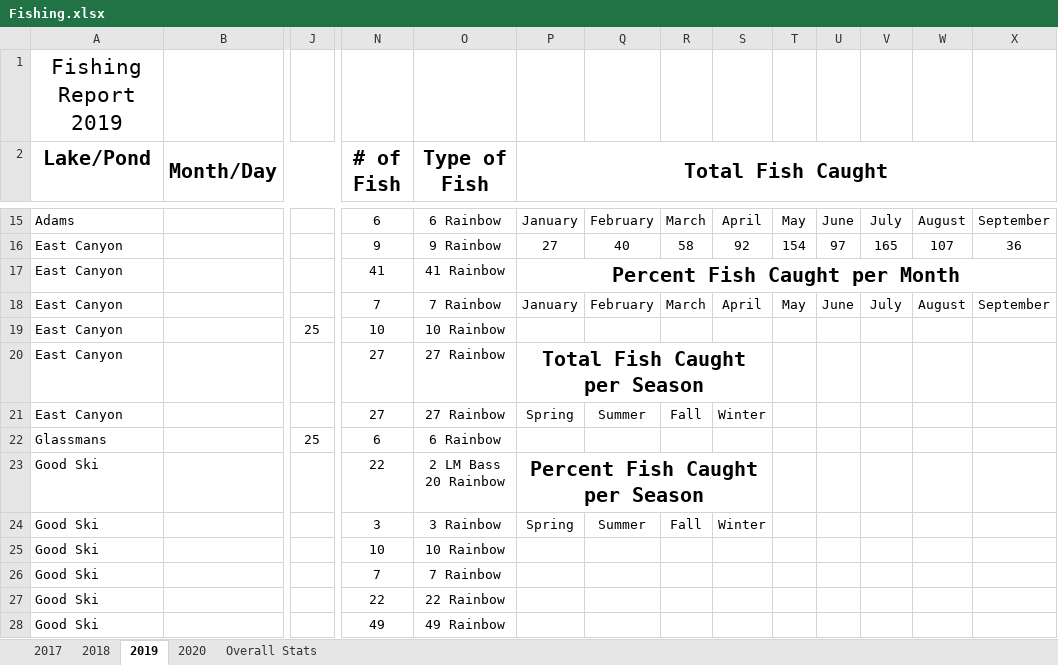
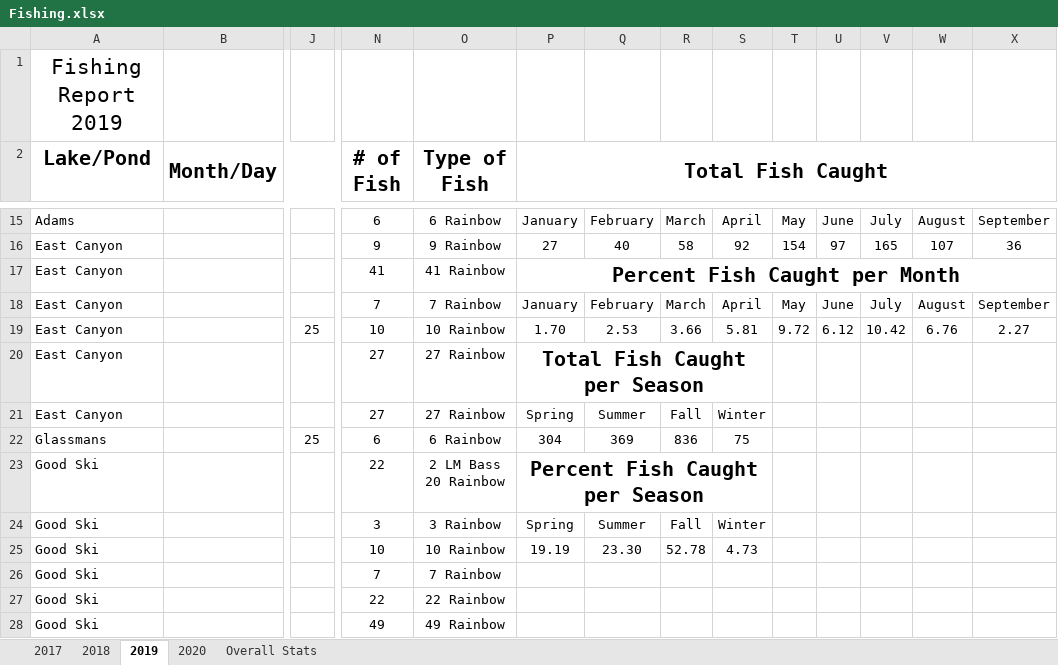
Before and after one commit to muskellunge-tiger/FitzFishing, an Excel workbook: Fishing.xlsx, sheet 2019, drawn as a sheet; only a part is shown, gaps mark what is left out; values as stored, in another font and other column widths than the file's, no borders; removed rows and columns are numbered as before the commit, all else as after; rows hold the shown columns only; the diff names each change by its address in the sheet, - before the commit and + after, or states it on an @@ line.

Commit message:
Update Fishing.xlsx

```diff
--- a/Fishing.xlsx (sheet 2019)
+++ b/Fishing.xlsx (sheet 2019)
-row 19: East Canyon |  | 25 | 10 | 10 Rainbow
+row 19: East Canyon |  | 25 | 10 | 10 Rainbow | 1.70 | 2.53 | 3.66 | 5.81 | 9.72 | 6.12 | 10.42 | 6.76 | 2.27
-P22 (Total Fish Caught): (empty)
+P22 (Total Fish Caught): 304
-Q22: (empty)
+Q22: 369
-R22: (empty)
+R22: 836
-S22: (empty)
+S22: 75
-P25 (Total Fish Caught): (empty)
+P25 (Total Fish Caught): 19.19
-Q25: (empty)
+Q25: 23.30
-R25: (empty)
+R25: 52.78
-S25: (empty)
+S25: 4.73
```
